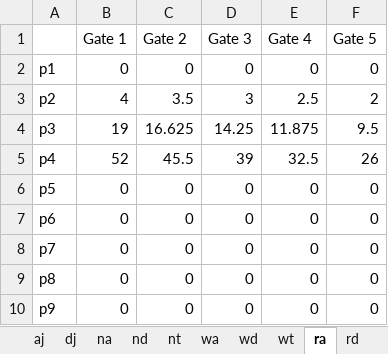
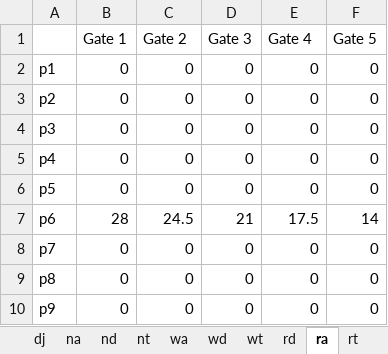
Before and after one commit to KoenPijnacker/AE4441-16-Assignment-code, an Excel workbook: Data.xlsx, sheet ra, drawn as a sheet; values as stored, in another font and other column widths than the file's, no borders; the diff names each change by its address in the sheet, - before the commit and + after, or states it on an @@ line.

Commit message:
Koen messed up

```diff
--- a/Data.xlsx (sheet ra)
+++ b/Data.xlsx (sheet ra)
@@ sheet tab order changed: dj | na | nd | nt | wa | wd | wt | rd | ra | rt @@
-B3 (Gate 1): 4
+B3 (Gate 1): 0
-C3 (Gate 2): 3.5
+C3 (Gate 2): 0
-D3 (Gate 3): 3
+D3 (Gate 3): 0
-E3 (Gate 4): 2.5
+E3 (Gate 4): 0
-F3 (Gate 5): 2
+F3 (Gate 5): 0
-B4 (Gate 1): 19
+B4 (Gate 1): 0
-C4 (Gate 2): 16.625
+C4 (Gate 2): 0
-D4 (Gate 3): 14.25
+D4 (Gate 3): 0
-E4 (Gate 4): 11.875
+E4 (Gate 4): 0
-F4 (Gate 5): 9.5
+F4 (Gate 5): 0
-B5 (Gate 1): 52
+B5 (Gate 1): 0
-C5 (Gate 2): 45.5
+C5 (Gate 2): 0
-D5 (Gate 3): 39
+D5 (Gate 3): 0
-E5 (Gate 4): 32.5
+E5 (Gate 4): 0
-F5 (Gate 5): 26
+F5 (Gate 5): 0
-B7 (Gate 1): 0
+B7 (Gate 1): 28
-C7 (Gate 2): 0
+C7 (Gate 2): 24.5
-D7 (Gate 3): 0
+D7 (Gate 3): 21
-E7 (Gate 4): 0
+E7 (Gate 4): 17.5
-F7 (Gate 5): 0
+F7 (Gate 5): 14
```
Also changed, not shown: sheet rd.
